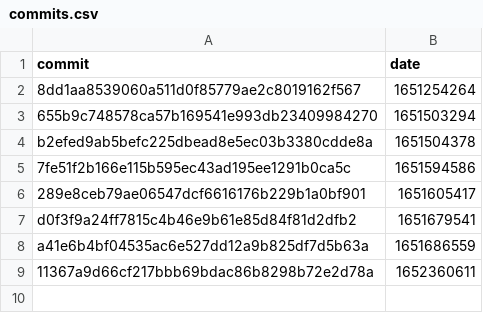
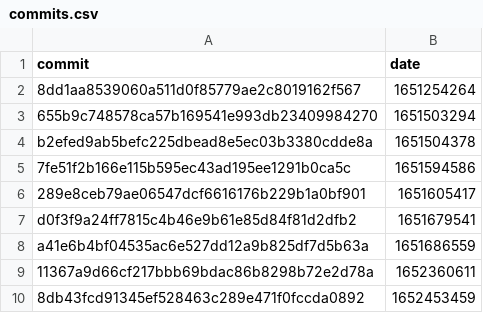
Before and after one commit to google-research/dex-lang, a CSV file: commits.csv, drawn as a sheet.

Commit message:
Add measurements for 8db43fcd91345ef528463c289e471f0fccda0892

```diff
--- a/commits.csv
+++ b/commits.csv
@@ -9 +9,2 @@ commit,date
 "11367a9d66cf217bbb69bdac86b8298b72e2d78a","1652360611"
+"8db43fcd91345ef528463c289e471f0fccda0892","1652453459"
```
Also changed, not shown: 1 other file.
